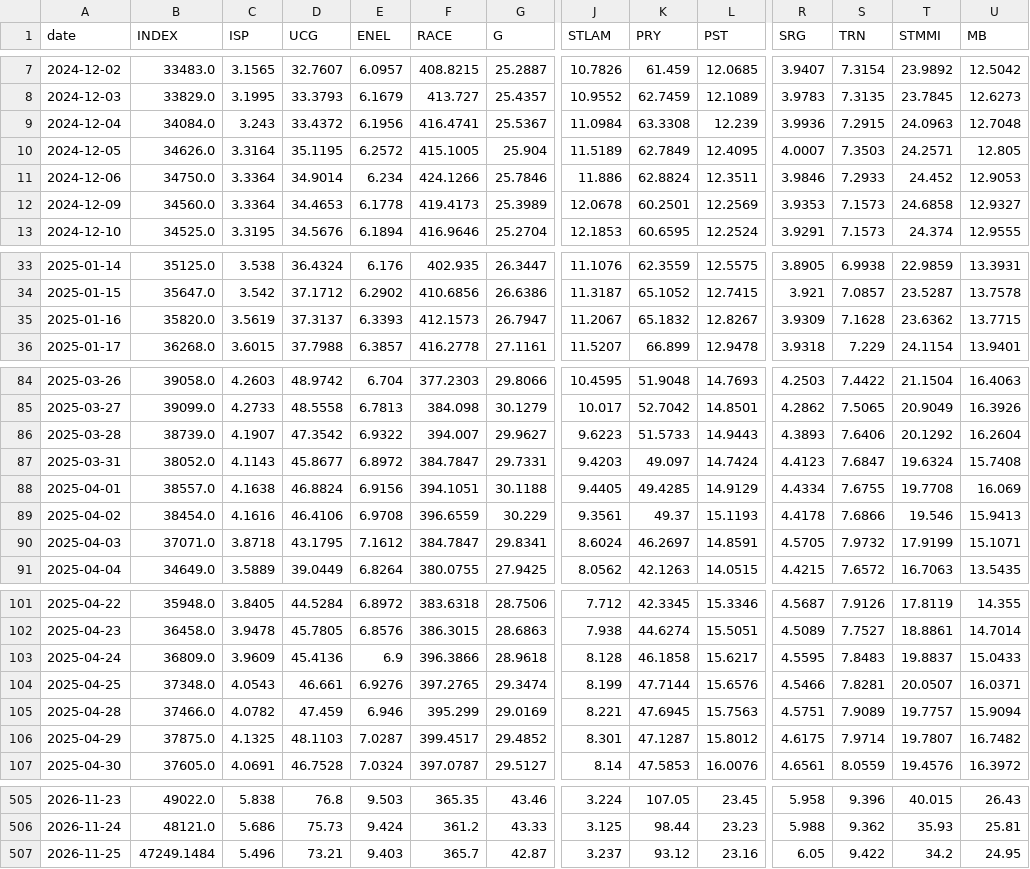
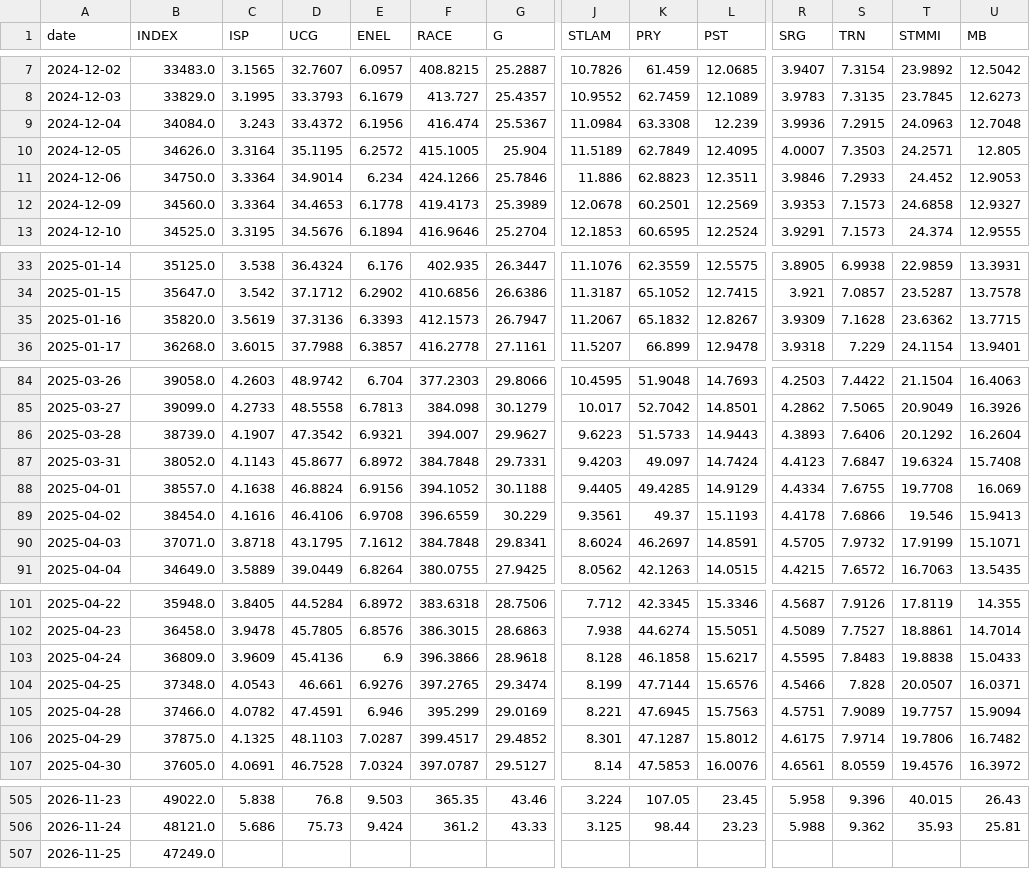
Before and after one commit to VerJokiel/FRANKFURT08, a CSV file: data/markets/ftsemib_prices.csv, drawn as a sheet; only a part is shown, gaps mark what is left out; removed rows and columns are numbered as before the commit, all else as after; rows hold the shown columns only; the diff covers the shown part only; the diff names each change by its address in the sheet, - before the commit and + after, or states it on an @@ line.

```diff
--- a/data/markets/ftsemib_prices.csv
+++ b/data/markets/ftsemib_prices.csv
-F9 (RACE): 416.4741
+F9 (RACE): 416.474
-K11 (PRY): 62.8824
+K11 (PRY): 62.8823
-D35 (UCG): 37.3137
+D35 (UCG): 37.3136
-E86 (ENEL): 6.9322
+E86 (ENEL): 6.9321
-F87 (RACE): 384.7847
+F87 (RACE): 384.7848
-F88 (RACE): 394.1051
+F88 (RACE): 394.1052
-F90 (RACE): 384.7847
+F90 (RACE): 384.7848
-T103 (STMMI): 19.8837
+T103 (STMMI): 19.8838
-S104 (TRN): 7.8281
+S104 (TRN): 7.828
-D105 (UCG): 47.459
+D105 (UCG): 47.4591
-T106 (STMMI): 19.7807
+T106 (STMMI): 19.7806
-row 507: 2026-11-25 | 47249.1484 | 5.496 | 73.21 | 9.403 | 365.7 | 42.87 | 3.237 | 93.12 | 23.16 | 6.05 | 9.422 | 34.2 | 24.95
+row 507: 2026-11-25 | 47249.0
```
Also changed, not shown: 19 edited cells elsewhere in this file, data/markets/cac40_prices.csv, data/markets/ftse100_prices.csv, 7 other files.
